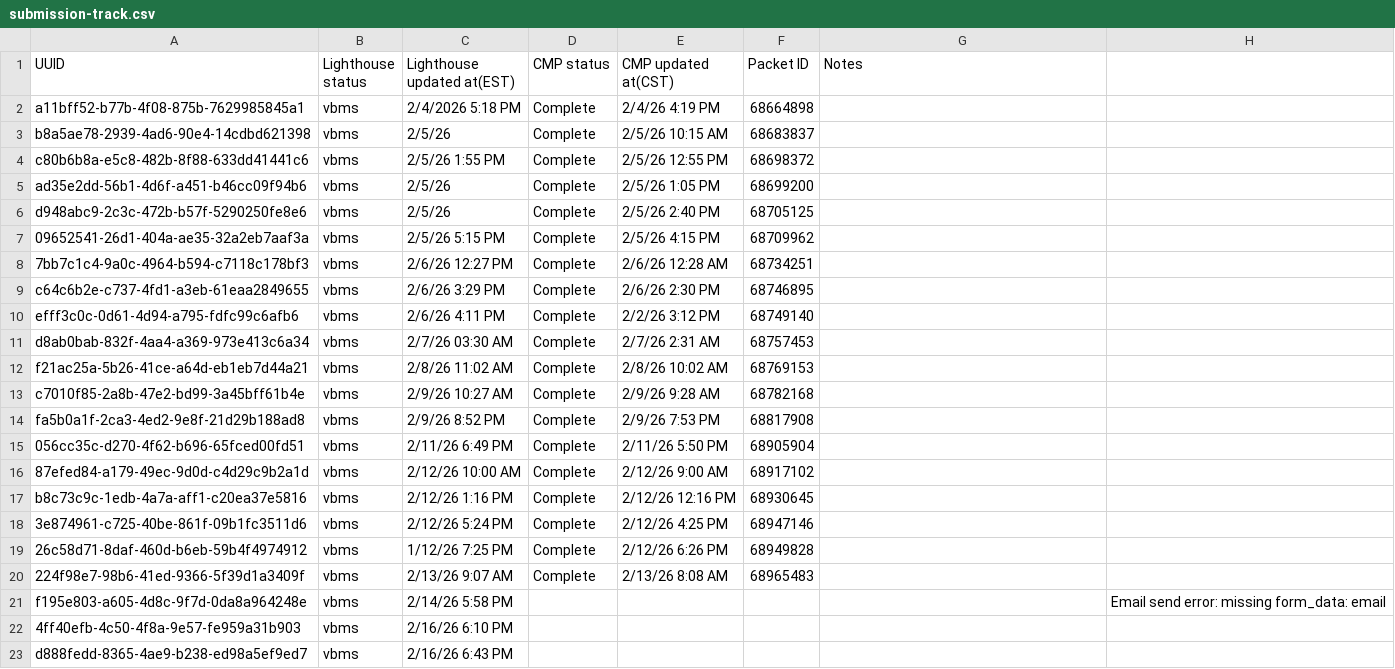
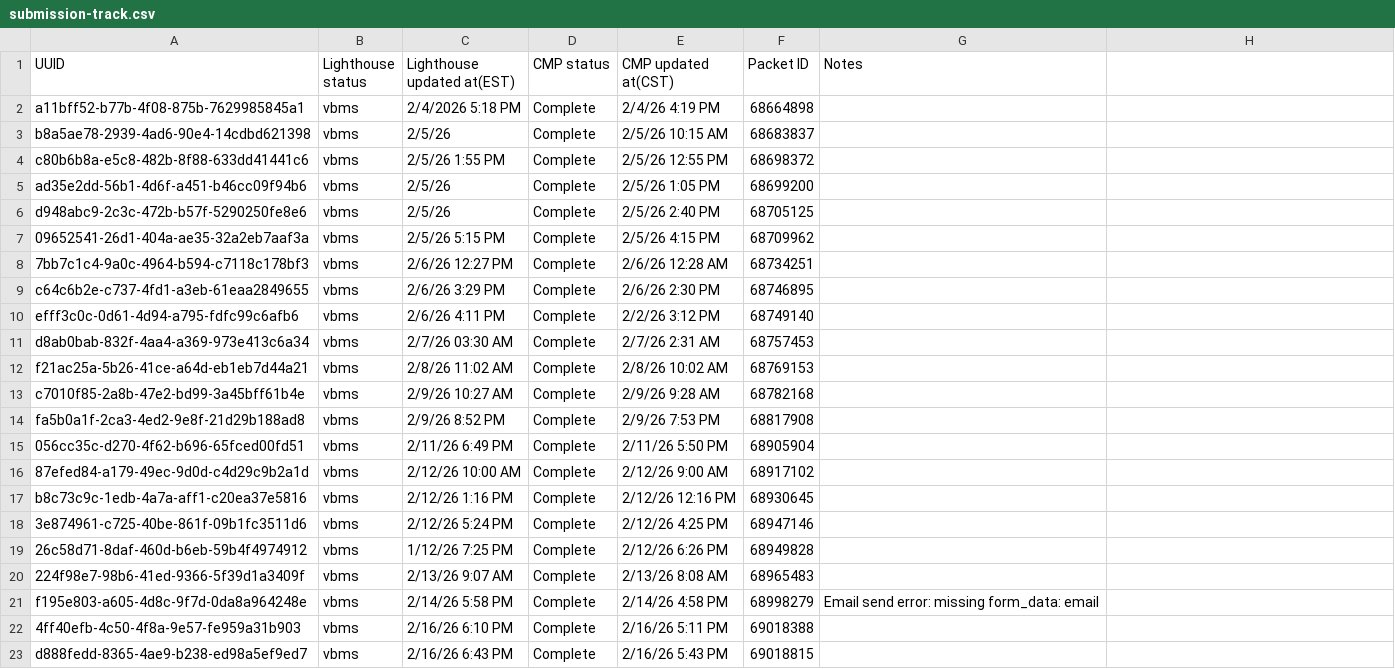
Before and after one commit to Ninjaneer321/va.gov-team, a CSV file: teams/benefits-portfolio/benefits-intake-optimization-pingwind/post-go-live/21-4140/submission-track.csv, drawn as a sheet.

Commit message:
add gocio results for submissions

```diff
--- a/teams/benefits-portfolio/benefits-intake-optimization-pingwind/post-go-live/21-4140/submission-track.csv
+++ b/teams/benefits-portfolio/benefits-intake-optimization-pingwind/post-go-live/21-4140/submission-track.csv
@@ -20,4 +20,4 @@ b8c73c9c-1edb-4a7a-aff1-c20ea37e5816, vbms, 2/12/26 1:16 PM ,Complete, 2/12/26 1
 224f98e7-98b6-41ed-9366-5f39d1a3409f, vbms, 2/13/26 9:07 AM ,Complete, 2/13/26 8:08 AM ,68965483,
-f195e803-a605-4d8c-9f7d-0da8a964248e, vbms, 2/14/26 5:58 PM ,,,,, Email send error: missing form_data: email
-4ff40efb-4c50-4f8a-9e57-fe959a31b903, vbms, 2/16/26 6:10 PM ,,,,,
-d888fedd-8365-4ae9-b238-ed98a5ef9ed7, vbms, 2/16/26 6:43 PM ,,,,,
+f195e803-a605-4d8c-9f7d-0da8a964248e, vbms, 2/14/26 5:58 PM ,Complete, 2/14/26 4:58 PM ,68998279, Email send error: missing form_data: email
+4ff40efb-4c50-4f8a-9e57-fe959a31b903, vbms, 2/16/26 6:10 PM ,Complete, 2/16/26 5:11 PM ,69018388,
+d888fedd-8365-4ae9-b238-ed98a5ef9ed7, vbms, 2/16/26 6:43 PM ,Complete, 2/16/26 5:43 PM ,69018815,
```
